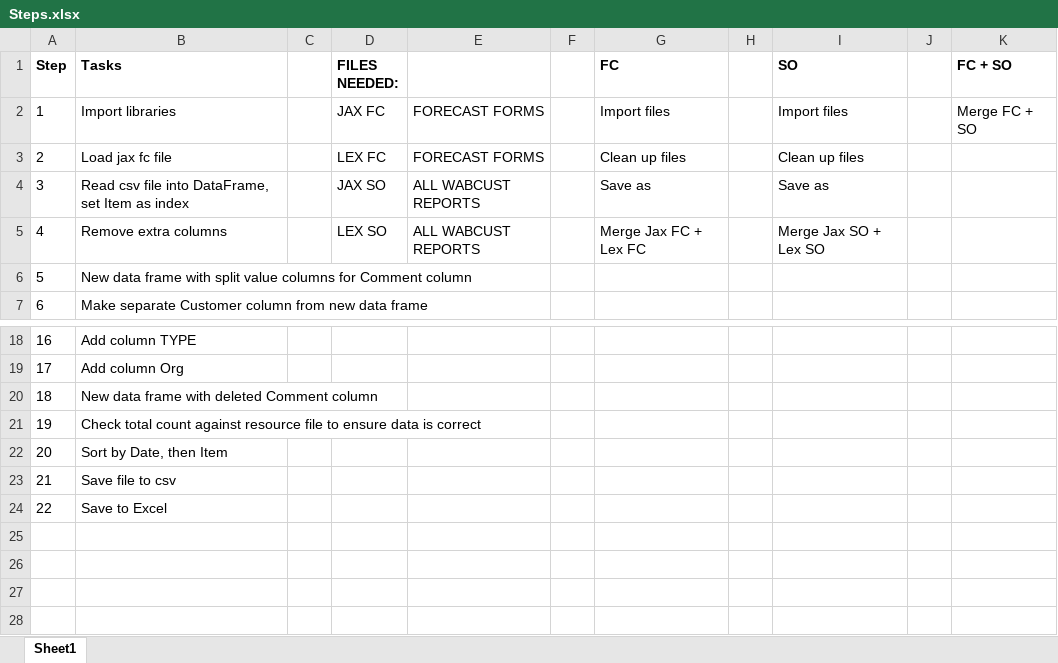
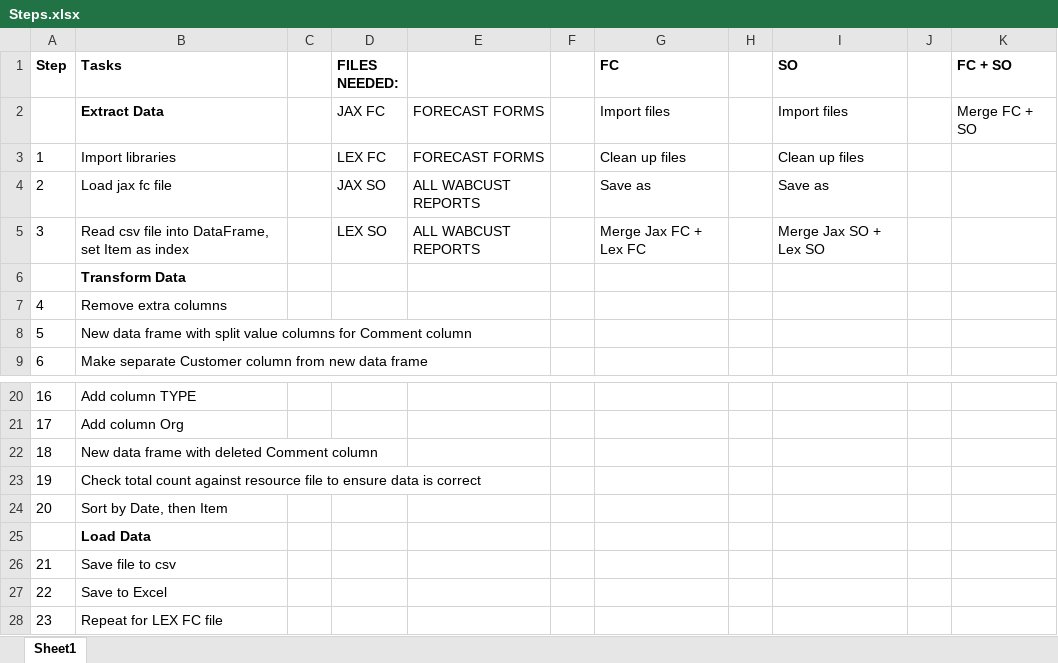
Before and after one commit to Emily-Keymon/data-analysis, an Excel workbook: Resources/Steps.xlsx, sheet Sheet1, drawn as a sheet; only a part is shown, gaps mark what is left out; values as stored, in another font and other column widths than the file's, no borders; the diff names each change by its address in the sheet, - before the commit and + after, or states it on an @@ line.

Commit message:
working on steps

```diff
--- a/Resources/Steps.xlsx (sheet Sheet1)
+++ b/Resources/Steps.xlsx (sheet Sheet1)
@@ column A (Step) renumbered between rows 2 and 5 @@
-B2 (Tasks): Import libraries
+B2 (Tasks): Extract Data
-B2 bold: off
+B2 bold: on
-B3 (Tasks): Load jax fc file
+B3 (Tasks): Import libraries
-B4 (Tasks): Read csv file into DataFrame, set Item as index
+B4 (Tasks): Load jax fc file
-B5 (Tasks): Remove extra columns
+B5 (Tasks): Read csv file into DataFrame, set Item as index
+row 6:  | Transform Data
+row 7: 4 | Remove extra columns
+row 25:  | Load Data
+row 28: 23 | Repeat for LEX FC file
```
